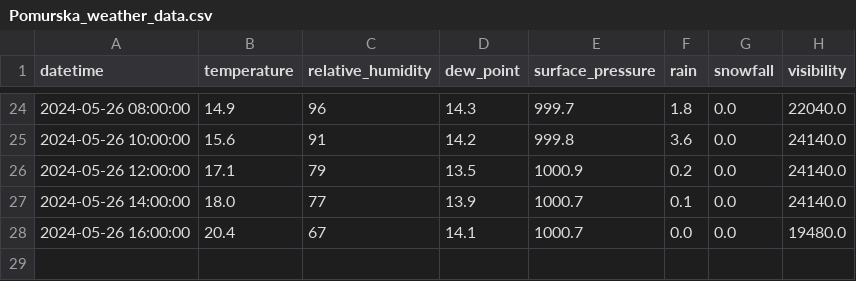
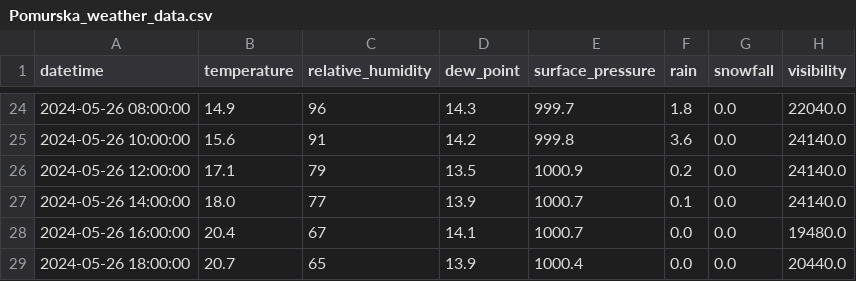
Before and after one commit to ChiefPatrik/trafficPredictions, a CSV file: data/processed/Pomurska_weather_data.csv, drawn as a sheet; only a part is shown, gaps mark what is left out.

```diff
--- a/data/processed/Pomurska_weather_data.csv
+++ b/data/processed/Pomurska_weather_data.csv
@@ -28 +28,2 @@ datetime,temperature,relative_humidity,dew_point,surface_pressure,rain,snowfall,
 2024-05-26 16:00:00,20.4,67,14.1,1000.7,0.0,0.0,19480.0
+2024-05-26 18:00:00,20.7,65,13.9,1000.4,0.0,0.0,20440.0
```
Also changed, not shown: data/processed/Kozina_weather_data.csv, data/processed/Ljubljana_weather_data.csv, 4 other files.
